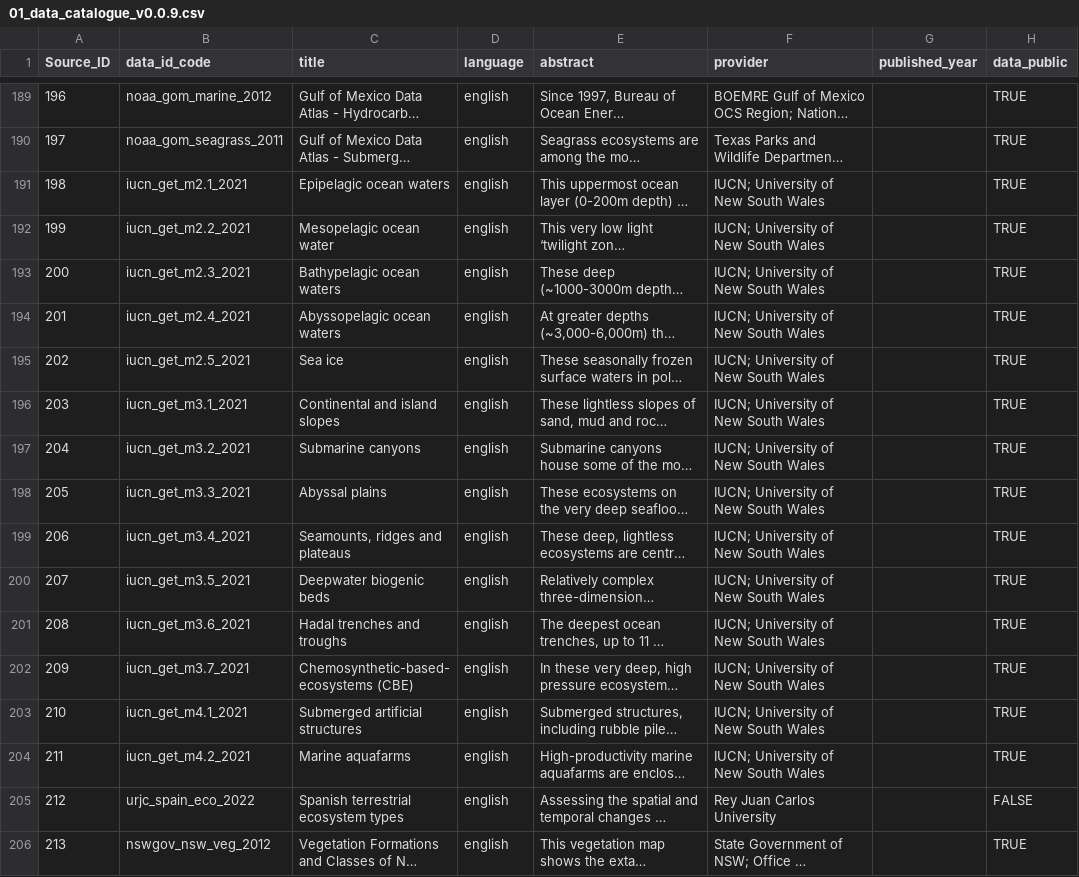
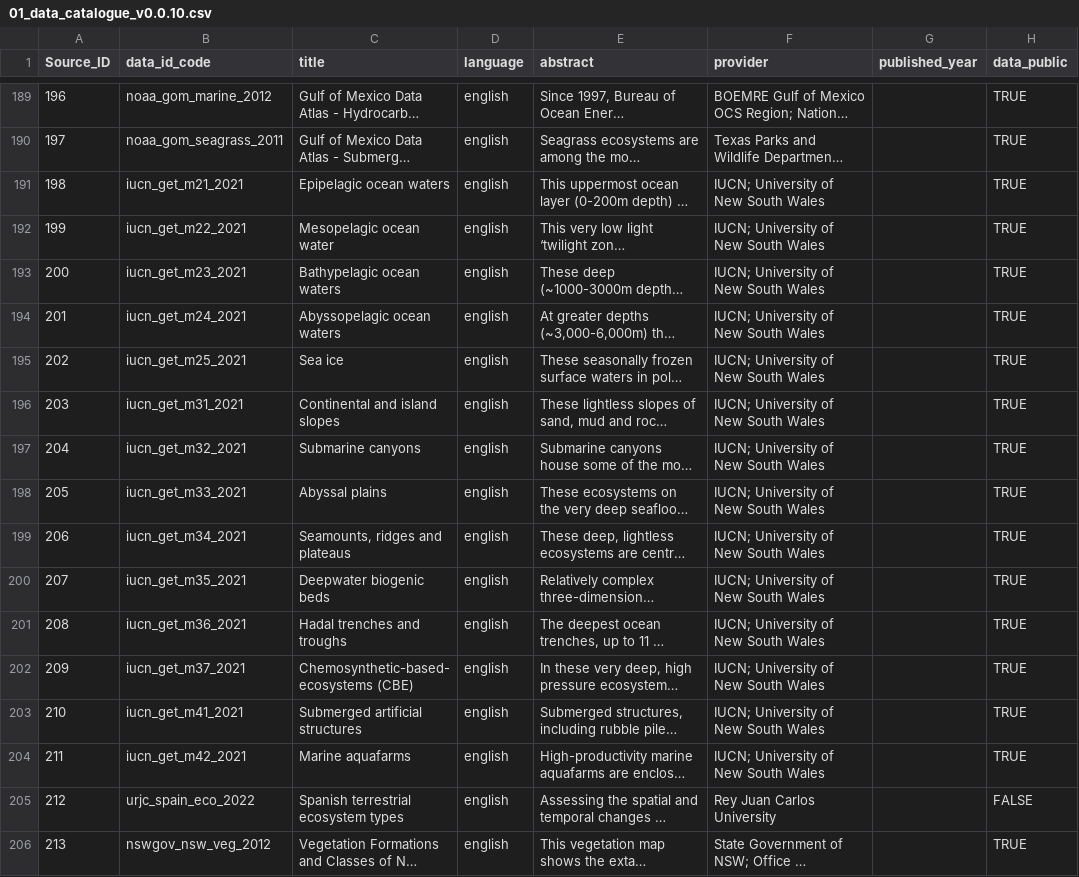
Before and after one commit to Global-Ecosystems-Atlas/data-catalogue, a CSV file: resources/01_data_catalogue_v0.0.10.csv (was resources/01_data_catalogue_v0.0.9.csv), drawn as a sheet; only a part is shown, gaps mark what is left out; long unchanged cells end in …; the diff names each change by its address in the sheet, - before the commit and + after, or states it on an @@ line.

Commit message:
Update data catalogue to v0.0.10

```diff
--- a/resources/01_data_catalogue_v0.0.9.csv
+++ b/resources/01_data_catalogue_v0.0.10.csv
-B191 (data_id_code): iucn_get_m2.1_2021
+B191 (data_id_code): iucn_get_m21_2021
-B192 (data_id_code): iucn_get_m2.2_2021
+B192 (data_id_code): iucn_get_m22_2021
-B193 (data_id_code): iucn_get_m2.3_2021
+B193 (data_id_code): iucn_get_m23_2021
-B194 (data_id_code): iucn_get_m2.4_2021
+B194 (data_id_code): iucn_get_m24_2021
-B195 (data_id_code): iucn_get_m2.5_2021
+B195 (data_id_code): iucn_get_m25_2021
-B196 (data_id_code): iucn_get_m3.1_2021
+B196 (data_id_code): iucn_get_m31_2021
-B197 (data_id_code): iucn_get_m3.2_2021
+B197 (data_id_code): iucn_get_m32_2021
-B198 (data_id_code): iucn_get_m3.3_2021
+B198 (data_id_code): iucn_get_m33_2021
-B199 (data_id_code): iucn_get_m3.4_2021
+B199 (data_id_code): iucn_get_m34_2021
-B200 (data_id_code): iucn_get_m3.5_2021
+B200 (data_id_code): iucn_get_m35_2021
-B201 (data_id_code): iucn_get_m3.6_2021
+B201 (data_id_code): iucn_get_m36_2021
-B202 (data_id_code): iucn_get_m3.7_2021
+B202 (data_id_code): iucn_get_m37_2021
-B203 (data_id_code): iucn_get_m4.1_2021
+B203 (data_id_code): iucn_get_m41_2021
-B204 (data_id_code): iucn_get_m4.2_2021
+B204 (data_id_code): iucn_get_m42_2021
```
